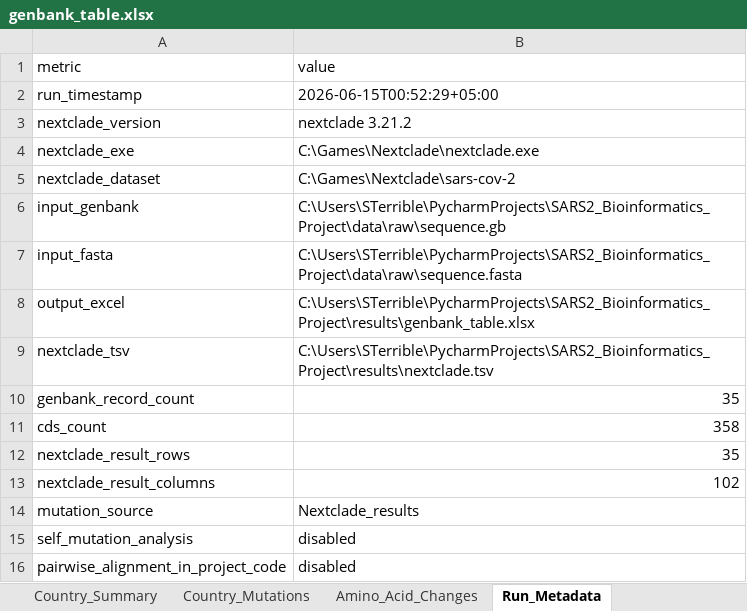
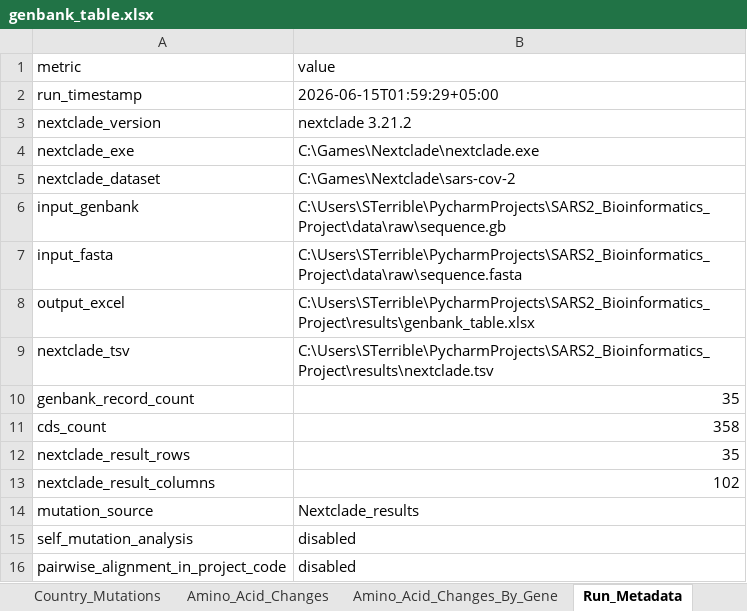
Before and after one commit to STerrible/SARS2_Bioinformatics_Project, an Excel workbook: results/genbank_table.xlsx, sheet Run_Metadata, drawn as a sheet; values as stored, in another font and other column widths than the file's, no borders; the diff names each change by its address in the sheet, - before the commit and + after, or states it on an @@ line.

```diff
--- a/results/genbank_table.xlsx (sheet Run_Metadata)
+++ b/results/genbank_table.xlsx (sheet Run_Metadata)
+sheet tab: Amino_Acid_Changes_By_Gene
-B2 (value): 2026-06-15T00:52:29+05:00
+B2 (value): 2026-06-15T01:59:29+05:00
```
Also changed, not shown: sheet Nextclade_Mutations, sheet Nextclade_QC, sheet Nextclade_results, sheet Country_Summary, 8 other files.
